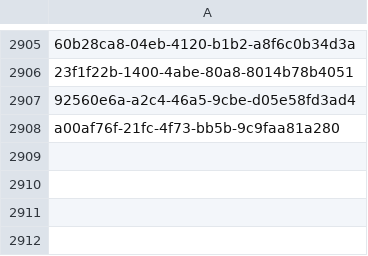
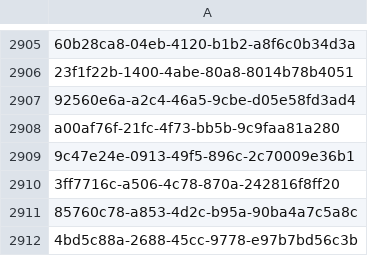
Before and after one commit to inbo/fis-rem-tracking, a CSV file: GMU8/Input/tracking_seq_done.csv, drawn as a sheet; only a part is shown, gaps mark what is left out; the diff names each change by its address in the sheet, - before the commit and + after, or states it on an @@ line.

Commit message:
Update tracking_seq_done.csv
#13

```diff
--- a/GMU8/Input/tracking_seq_done.csv
+++ b/GMU8/Input/tracking_seq_done.csv
+row 2909: 9c47e24e-0913-49f5-896c-2c70009e36b1
+row 2910: 3ff7716c-a506-4c78-870a-242816f8ff20
+row 2911: 85760c78-a853-4d2c-b95a-90ba4a7c5a8c
+row 2912: 4bd5c88a-2688-45cc-9778-e97b7bd56c3b
```
